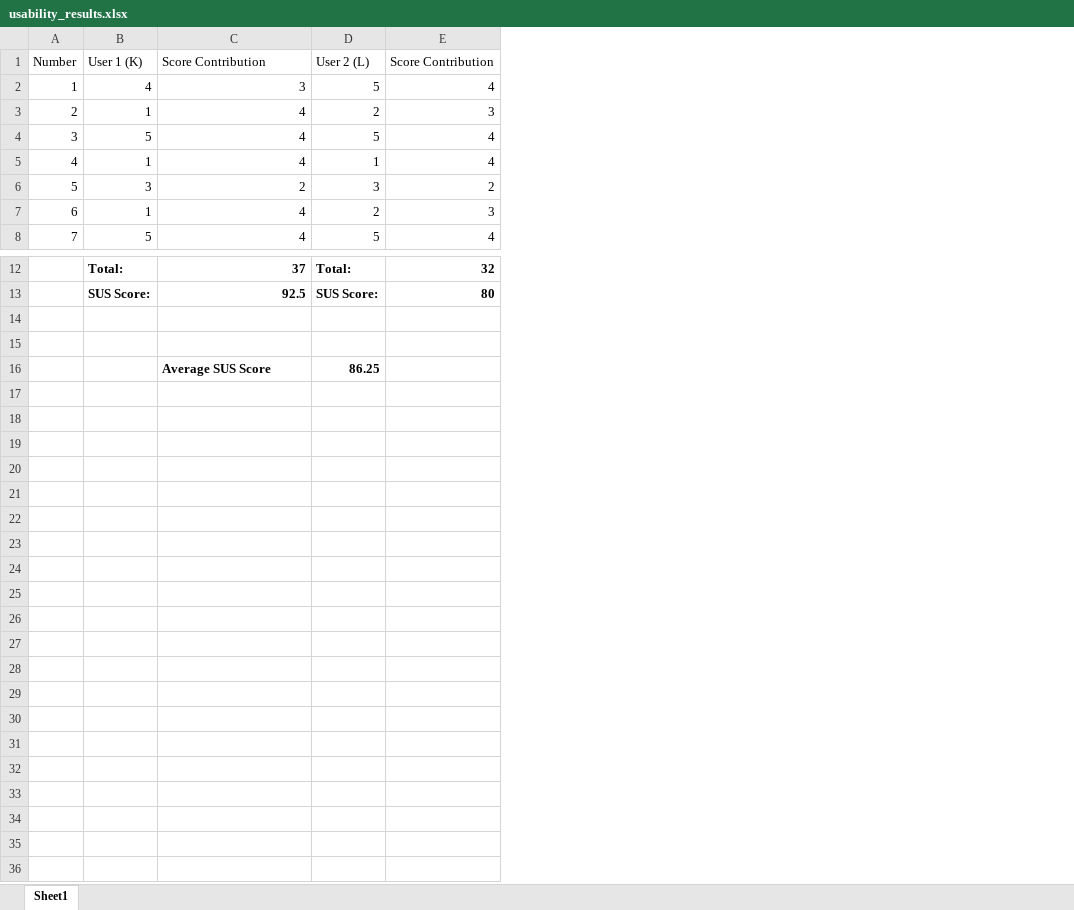
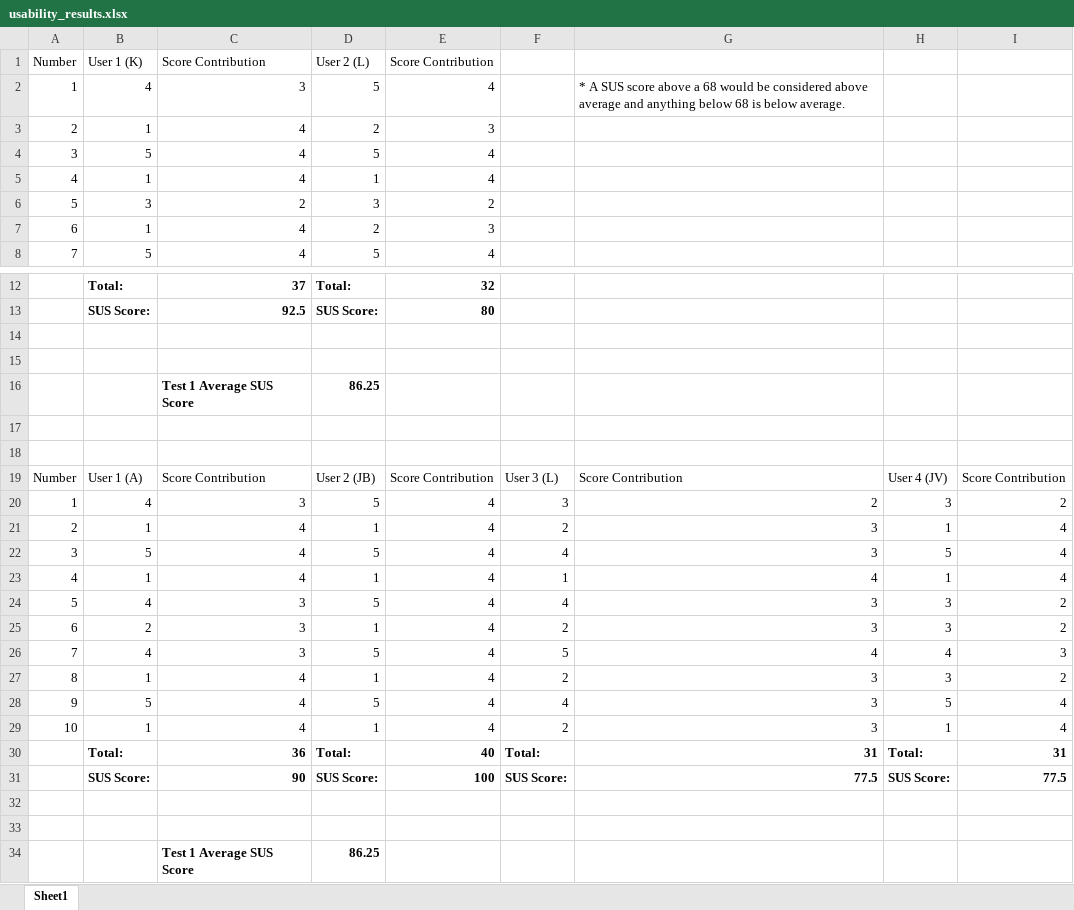
Before and after one commit to danoph/gsa_2015, an Excel workbook: docs/ux/usability-testing/usability_results.xlsx, sheet Sheet1, drawn as a sheet; only a part is shown, gaps mark what is left out; values as stored, in another font and other column widths than the file's, no borders; the diff names each change by its address in the sheet, - before the commit and + after, or states it on an @@ line.

Commit message:
added test 2 sus score calculations

```diff
--- a/docs/ux/usability-testing/usability_results.xlsx (sheet Sheet1)
+++ b/docs/ux/usability-testing/usability_results.xlsx (sheet Sheet1)
+column F, empty
+column G, row 2: * A SUS score above a 68 would be considered above average and anything below 68 is below average.
+column H, empty
+column I, empty
-C16: Average SUS Score
+C16: Test 1 Average SUS Score
+row 17: (empty)
+row 18: (empty)
+row 19: Number | User 1 (A) | Score Contribution | User 2 (JB) | Score Contribution | User 3 (L) | Score Contribution | User 4 (JV) | Score Contribution
+row 20: 1 | 4 | 3 | 5 | 4 | 3 | 2 | 3 | 2
+row 21: 2 | 1 | 4 | 1 | 4 | 2 | 3 | 1 | 4
+row 22: 3 | 5 | 4 | 5 | 4 | 4 | 3 | 5 | 4
+row 23: 4 | 1 | 4 | 1 | 4 | 1 | 4 | 1 | 4
+row 24: 5 | 4 | 3 | 5 | 4 | 4 | 3 | 3 | 2
+row 25: 6 | 2 | 3 | 1 | 4 | 2 | 3 | 3 | 2
+row 26: 7 | 4 | 3 | 5 | 4 | 5 | 4 | 4 | 3
+row 27: 8 | 1 | 4 | 1 | 4 | 2 | 3 | 3 | 2
+row 28: 9 | 5 | 4 | 5 | 4 | 4 | 3 | 5 | 4
+row 29: 10 | 1 | 4 | 1 | 4 | 2 | 3 | 1 | 4
+row 30:  | Total: | 36 | Total: | 40 | Total: | 31 | Total: | 31
+row 31:  | SUS Score: | 90 | SUS Score: | 100 | SUS Score: | 77.5 | SUS Score: | 77.5
+row 32: (empty)
+row 33: (empty)
+row 34:  |  | Test 1 Average SUS Score | 86.25
```
